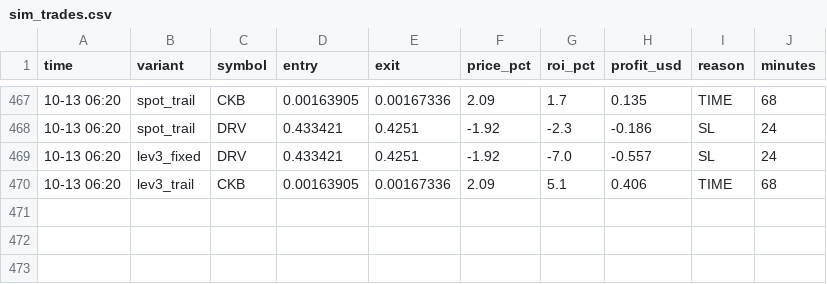
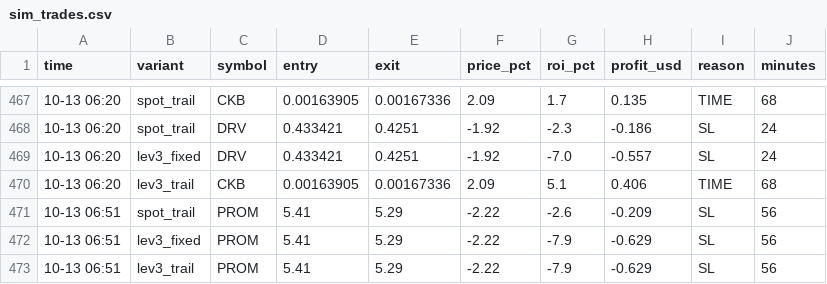
Before and after one commit to Ehsan2893/top1000.py, a CSV file: sim_trades.csv, drawn as a sheet; only a part is shown, gaps mark what is left out; the diff names each change by its address in the sheet, - before the commit and + after, or states it on an @@ line.

```diff
--- a/sim_trades.csv
+++ b/sim_trades.csv
+row 471: 10-13 06:51 | spot_trail | PROM | 5.41 | 5.29 | -2.22 | -2.6 | -0.209 | SL | 56
+row 472: 10-13 06:51 | lev3_fixed | PROM | 5.41 | 5.29 | -2.22 | -7.9 | -0.629 | SL | 56
+row 473: 10-13 06:51 | lev3_trail | PROM | 5.41 | 5.29 | -2.22 | -7.9 | -0.629 | SL | 56
```
Also changed, not shown: 2 other files.
